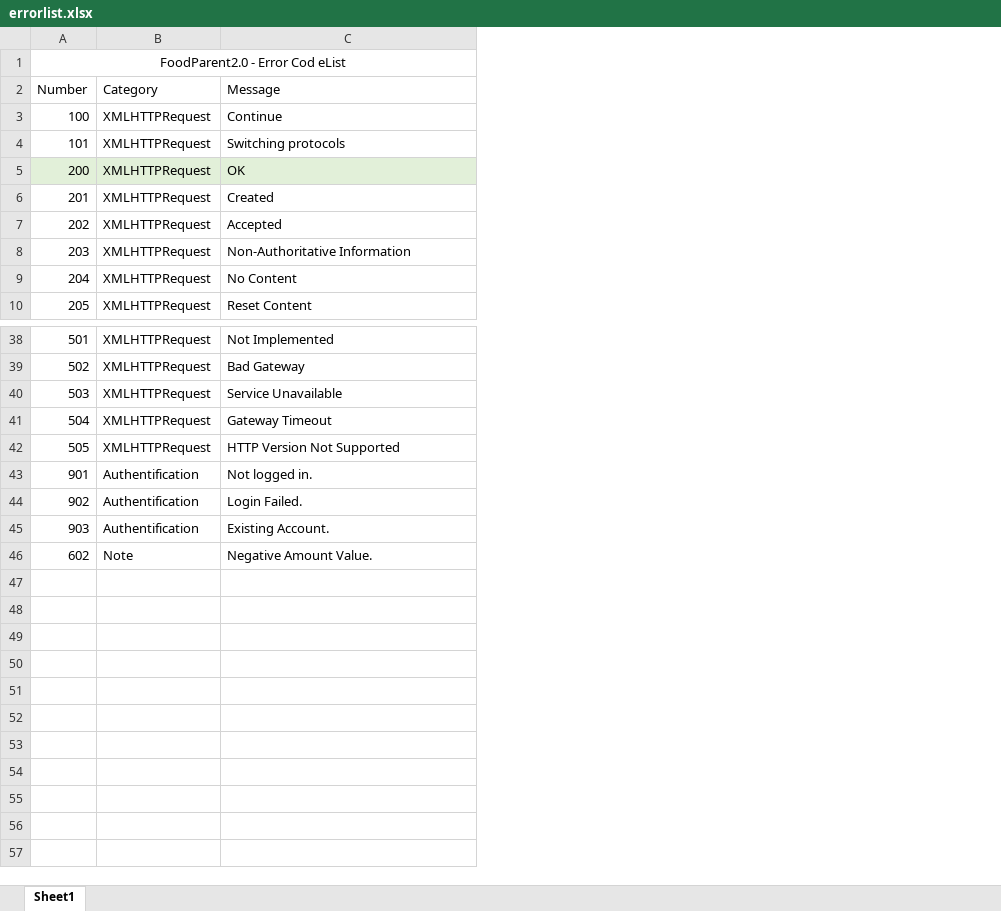
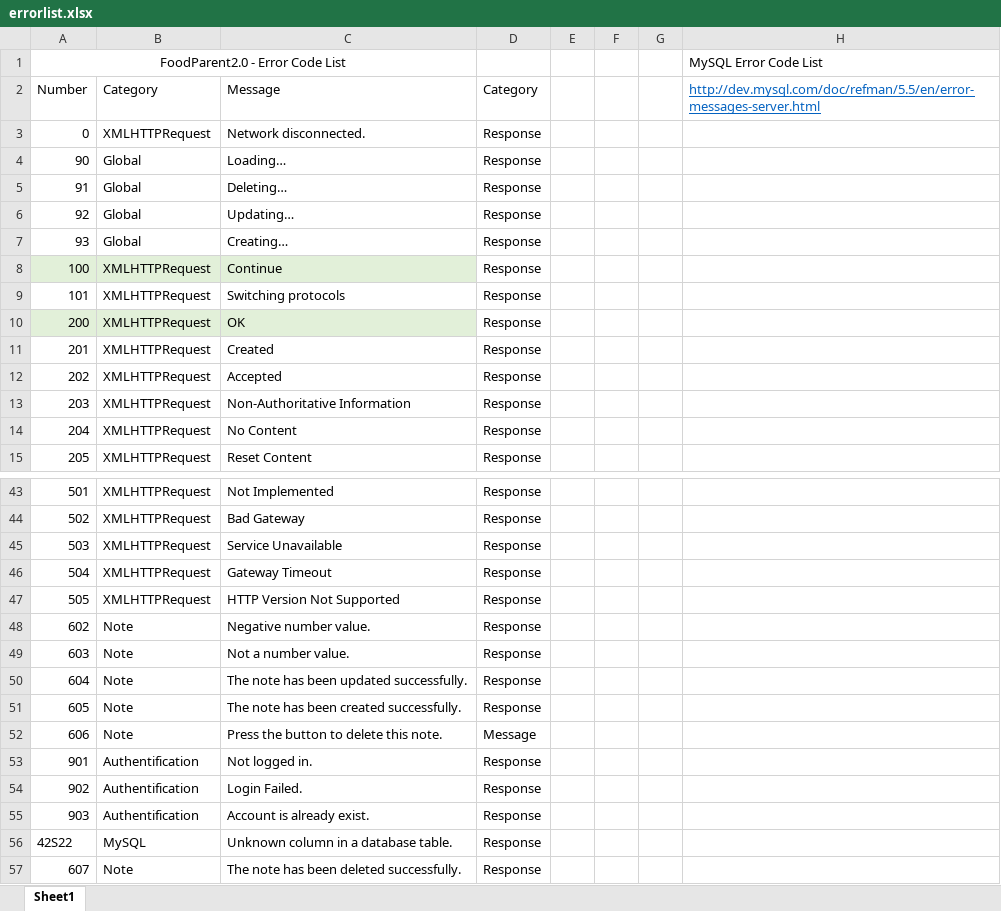
Before and after one commit to PublicDesignWorkshop/FoodParent2.0, an Excel workbook: serverconfig/errorlist.xlsx, sheet Sheet1, drawn as a sheet; only a part is shown, gaps mark what is left out; values as stored, in another font and other column widths than the file's, no borders; removed rows and columns are numbered as before the commit, all else as after; the diff names each change by its address in the sheet, - before the commit and + after, or states it on an @@ line.

Commit message:
FInish error handler for add/edit/delete note.

```diff
--- a/serverconfig/errorlist.xlsx (sheet Sheet1)
+++ b/serverconfig/errorlist.xlsx (sheet Sheet1)
+column D (Category), rows 8-15: all Response; rows 43-47: all Response; rows 53-55: all Response
+column E, empty
+column F, empty
+column G, empty
+column H, rows 1-2: MySQL Error Code List | http://dev.mysql.com/doc/refman/5.5/en/error-messages-server.html
-A1 (Number): FoodParent2.0 - Error Cod eList
+A1 (Number): FoodParent2.0 - Error Code List
+row 3: 0 | XMLHTTPRequest | Network disconnected. | Response
+row 4: 90 | Global | Loading… | Response
+row 5: 91 | Global | Deleting… | Response
+row 6: 92 | Global | Updating… | Response
+row 7: 93 | Global | Creating… | Response
-A8:C8 fill: none
+A8:C8 fill: #E2F0D9
+row 48: 602 | Note | Negative number value. | Response
+row 49: 603 | Note | Not a number value. | Response
+row 50: 604 | Note | The note has been updated successfully. | Response
+row 51: 605 | Note | The note has been created successfully. | Response
+row 52: 606 | Note | Press the button to delete this note. | Message
-C55 (Message): Existing Account.
+C55 (Message): Account is already exist.
-row 46: 602 | Note | Negative Amount Value.
+row 56: 42S22 | MySQL | Unknown column in a database table. | Response
+row 57: 607 | Note | The note has been deleted successfully. | Response
```
Also changed, not shown: 27 other files.
